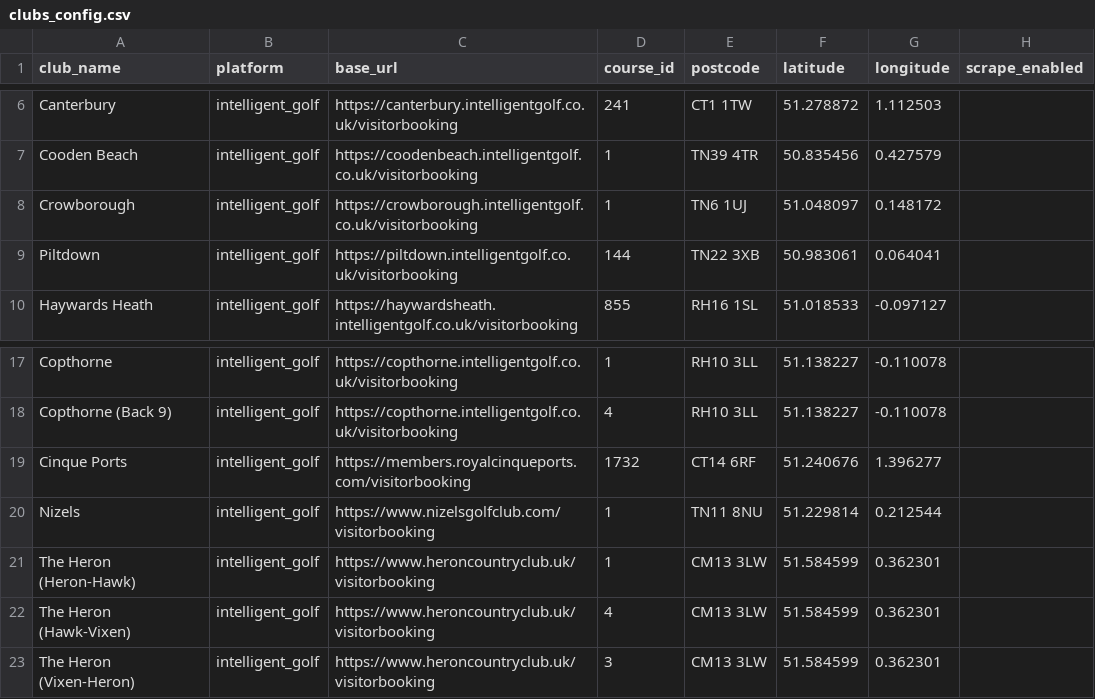
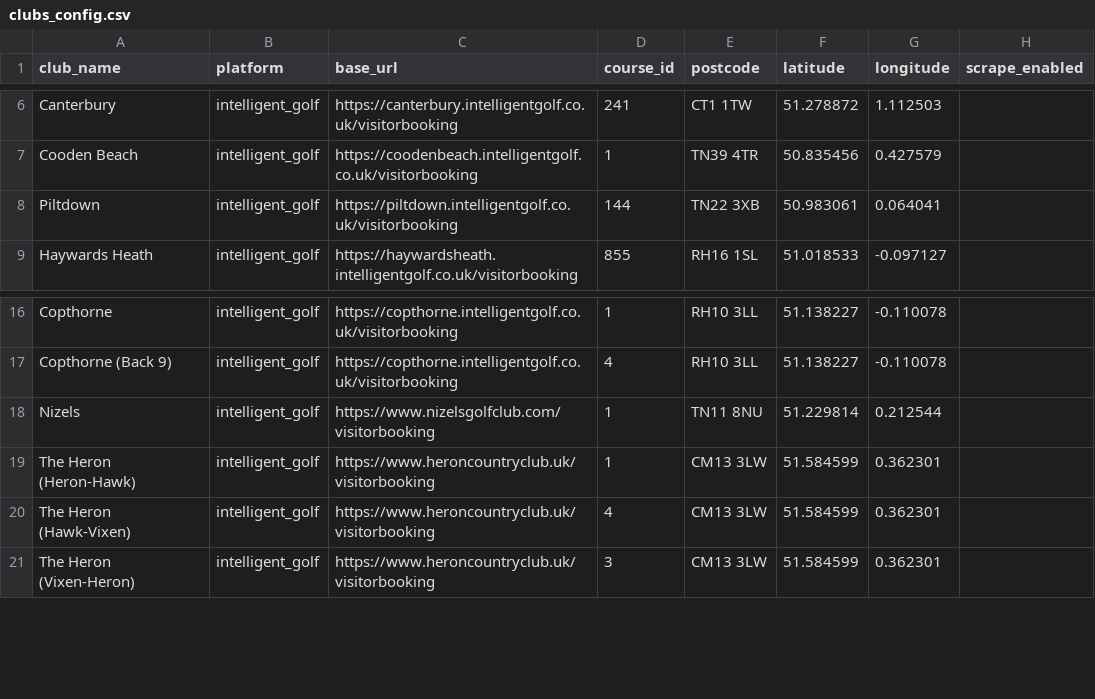
Before and after one commit to joechaplin1988/golfapp, a CSV file: clubs_config.csv, drawn as a sheet; only a part is shown, gaps mark what is left out.

```diff
--- a/clubs_config.csv
+++ b/clubs_config.csv
@@ -7,3 +7,2 @@ Canterbury,intelligent_golf,https://canterbury.intelligentgolf.co.uk/visitorbook
 Cooden Beach,intelligent_golf,https://coodenbeach.intelligentgolf.co.uk/visitorbooking,1,TN39 4TR,50.835456,0.427579,
-Crowborough,intelligent_golf,https://crowborough.intelligentgolf.co.uk/visitorbooking,1,TN6 1UJ,51.048097,0.148172,
 Piltdown,intelligent_golf,https://piltdown.intelligentgolf.co.uk/visitorbooking,144,TN22 3XB,50.983061,0.064041,
@@ -18,3 +17,2 @@ Copthorne,intelligent_golf,https://copthorne.intelligentgolf.co.uk/visitorbookin
 Copthorne (Back 9),intelligent_golf,https://copthorne.intelligentgolf.co.uk/visitorbooking,4,RH10 3LL,51.138227,-0.110078,
-Cinque Ports,intelligent_golf,https://members.royalcinqueports.com/visitorbooking,1732,CT14 6RF,51.240676,1.396277,
 Nizels,intelligent_golf,https://www.nizelsgolfclub.com/visitorbooking,1,TN11 8NU,51.229814,0.212544,
```
Also changed, not shown: course_profiles.csv, coverage.csv, 2 other files.
